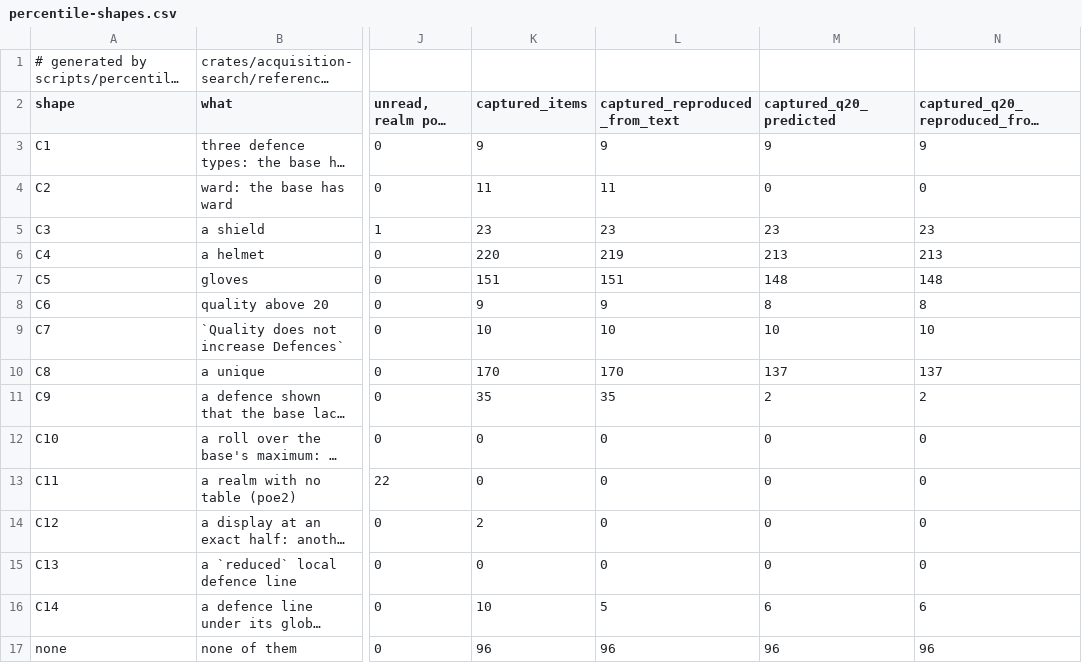
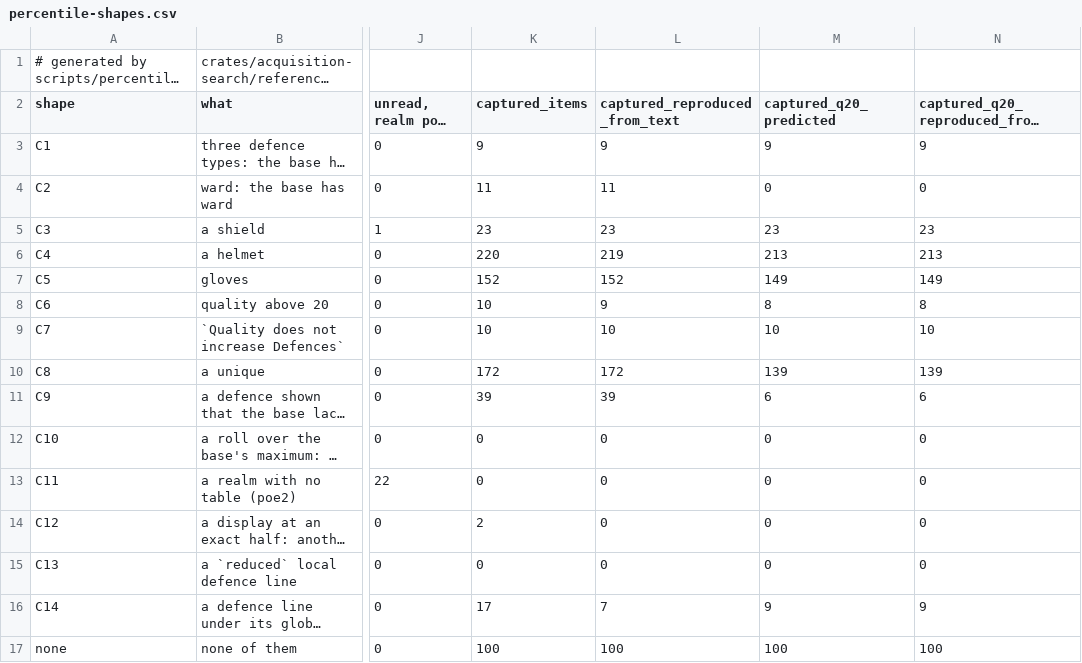
Before and after one commit to gerwaric/acquisition, a CSV file: spikes/rust-playground/search/pseudo-stats/data/percentile-shapes.csv, drawn as a sheet; only a part is shown, gaps mark what is left out; long unchanged cells end in …; the diff names each change by its address in the sheet, - before the commit and + after, or states it on an @@ line.

```diff
--- a/spikes/rust-playground/search/pseudo-stats/data/percentile-shapes.csv
+++ b/spikes/rust-playground/search/pseudo-stats/data/percentile-shapes.csv
-K7 (captured_items): 151
+K7 (captured_items): 152
-L7 (captured_reproduced_from_text): 151
+L7 (captured_reproduced_from_text): 152
-M7 (captured_q20_predicted): 148
+M7 (captured_q20_predicted): 149
-N7: 148
+N7: 149
-K8 (captured_items): 9
+K8 (captured_items): 10
-K10 (captured_items): 170
+K10 (captured_items): 172
-L10 (captured_reproduced_from_text): 170
+L10 (captured_reproduced_from_text): 172
-M10 (captured_q20_predicted): 137
+M10 (captured_q20_predicted): 139
-N10: 137
+N10: 139
-K11 (captured_items): 35
+K11 (captured_items): 39
-L11 (captured_reproduced_from_text): 35
+L11 (captured_reproduced_from_text): 39
-M11 (captured_q20_predicted): 2
+M11 (captured_q20_predicted): 6
-N11: 2
+N11: 6
-K16 (captured_items): 10
+K16 (captured_items): 17
-L16 (captured_reproduced_from_text): 5
+L16 (captured_reproduced_from_text): 7
-M16 (captured_q20_predicted): 6
+M16 (captured_q20_predicted): 9
-N16: 6
+N16: 9
-K17 (captured_items): 96
+K17 (captured_items): 100
-L17 (captured_reproduced_from_text): 96
+L17 (captured_reproduced_from_text): 100
-M17 (captured_q20_predicted): 96
+M17 (captured_q20_predicted): 100
-N17: 96
+N17: 100
```
Also changed, not shown: spikes/rust-playground/search/pseudo-stats/data/percentile-captures.csv, 5 other files.
